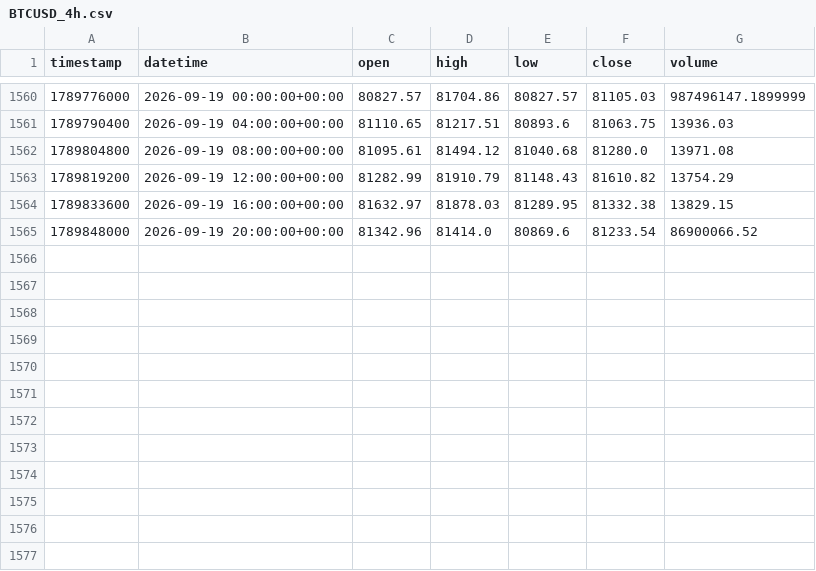
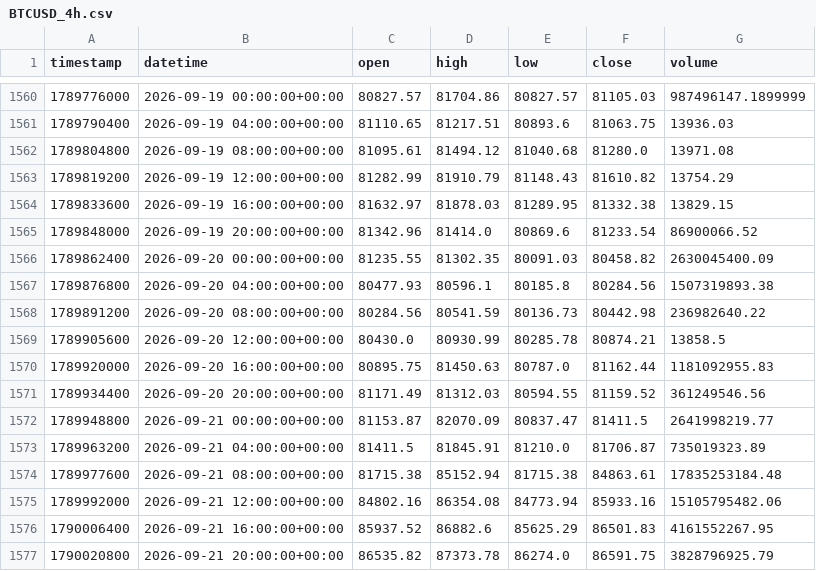
Before and after one commit to GoodnessGGu/ohwaReplay, a CSV file: data/historical/BTCUSD_4h.csv, drawn as a sheet; only a part is shown, gaps mark what is left out; the diff names each change by its address in the sheet, - before the commit and + after, or states it on an @@ line.

```diff
--- a/data/historical/BTCUSD_4h.csv
+++ b/data/historical/BTCUSD_4h.csv
+row 1566: 1789862400 | 2026-09-20 00:00:00+00:00 | 81235.55 | 81302.35 | 80091.03 | 80458.82 | 2630045400.09
+row 1567: 1789876800 | 2026-09-20 04:00:00+00:00 | 80477.93 | 80596.1 | 80185.8 | 80284.56 | 1507319893.38
+row 1568: 1789891200 | 2026-09-20 08:00:00+00:00 | 80284.56 | 80541.59 | 80136.73 | 80442.98 | 236982640.22
+row 1569: 1789905600 | 2026-09-20 12:00:00+00:00 | 80430.0 | 80930.99 | 80285.78 | 80874.21 | 13858.5
+row 1570: 1789920000 | 2026-09-20 16:00:00+00:00 | 80895.75 | 81450.63 | 80787.0 | 81162.44 | 1181092955.83
+row 1571: 1789934400 | 2026-09-20 20:00:00+00:00 | 81171.49 | 81312.03 | 80594.55 | 81159.52 | 361249546.56
+row 1572: 1789948800 | 2026-09-21 00:00:00+00:00 | 81153.87 | 82070.09 | 80837.47 | 81411.5 | 2641998219.77
+row 1573: 1789963200 | 2026-09-21 04:00:00+00:00 | 81411.5 | 81845.91 | 81210.0 | 81706.87 | 735019323.89
+row 1574: 1789977600 | 2026-09-21 08:00:00+00:00 | 81715.38 | 85152.94 | 81715.38 | 84863.61 | 17835253184.48
+row 1575: 1789992000 | 2026-09-21 12:00:00+00:00 | 84802.16 | 86354.08 | 84773.94 | 85933.16 | 15105795482.06
+row 1576: 1790006400 | 2026-09-21 16:00:00+00:00 | 85937.52 | 86882.6 | 85625.29 | 86501.83 | 4161552267.95
+row 1577: 1790020800 | 2026-09-21 20:00:00+00:00 | 86535.82 | 87373.78 | 86274.0 | 86591.75 | 3828796925.79
```
Also changed, not shown: data/historical/BTCUSD_1d.csv, data/historical/BTCUSD_1h.csv, 39 other files.
